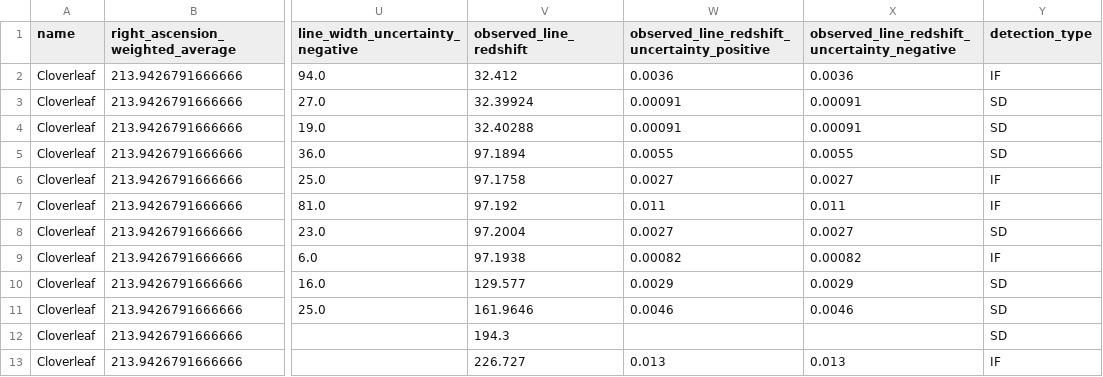
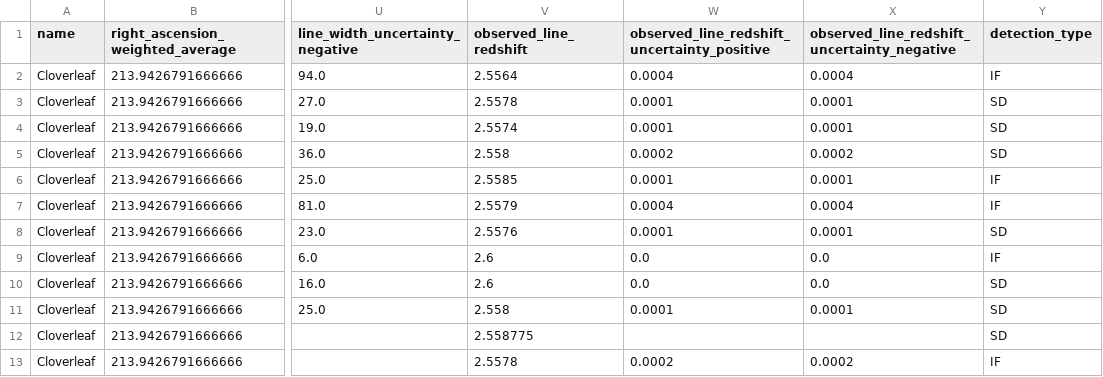
Before and after one commit to UladzimirTreihis/spectral_line_detection_database, a CSV file: protected/galaxy_lines.csv, drawn as a sheet; only a part is shown, gaps mark what is left out; the diff covers the shown part only; the diff names each change by its address in the sheet, - before the commit and + after, or states it on an @@ line.

```diff
--- a/protected/galaxy_lines.csv
+++ b/protected/galaxy_lines.csv
-V2 (observed_line_redshift): 32.412
+V2 (observed_line_redshift): 2.5564
-W2: 0.0036
+W2: 0.0004
-X2: 0.0036
+X2: 0.0004
-V3 (observed_line_redshift): 32.39924
+V3 (observed_line_redshift): 2.5578
-W3:W4: 0.00091
+W3:W4: 0.0001
-X3:X4: 0.00091
+X3:X4: 0.0001
-V4 (observed_line_redshift): 32.40288
+V4 (observed_line_redshift): 2.5574
-V5 (observed_line_redshift): 97.1894
+V5 (observed_line_redshift): 2.558
-W5: 0.0055
+W5: 0.0002
-X5: 0.0055
+X5: 0.0002
-V6 (observed_line_redshift): 97.1758
+V6 (observed_line_redshift): 2.5585
-W6: 0.0027
+W6: 0.0001
-X6: 0.0027
+X6: 0.0001
-V7 (observed_line_redshift): 97.192
+V7 (observed_line_redshift): 2.5579
-W7: 0.011
+W7: 0.0004
-X7: 0.011
+X7: 0.0004
-V8 (observed_line_redshift): 97.2004
+V8 (observed_line_redshift): 2.5576
-W8: 0.0027
+W8: 0.0001
-X8: 0.0027
+X8: 0.0001
-V9 (observed_line_redshift): 97.1938
+V9 (observed_line_redshift): 2.6
-W9: 0.00082
+W9: 0.0
-X9: 0.00082
+X9: 0.0
-V10 (observed_line_redshift): 129.577
+V10 (observed_line_redshift): 2.6
-W10: 0.0029
+W10: 0.0
-X10: 0.0029
+X10: 0.0
-V11 (observed_line_redshift): 161.9646
+V11 (observed_line_redshift): 2.558
-W11: 0.0046
+W11: 0.0001
-X11: 0.0046
+X11: 0.0001
-V12 (observed_line_redshift): 194.3
+V12 (observed_line_redshift): 2.558775
-V13 (observed_line_redshift): 226.727
+V13 (observed_line_redshift): 2.5578
-W13: 0.013
+W13: 0.0002
-X13: 0.013
+X13: 0.0002
```
Also changed, not shown: 9 edited cells elsewhere in this file, 3 other files.
